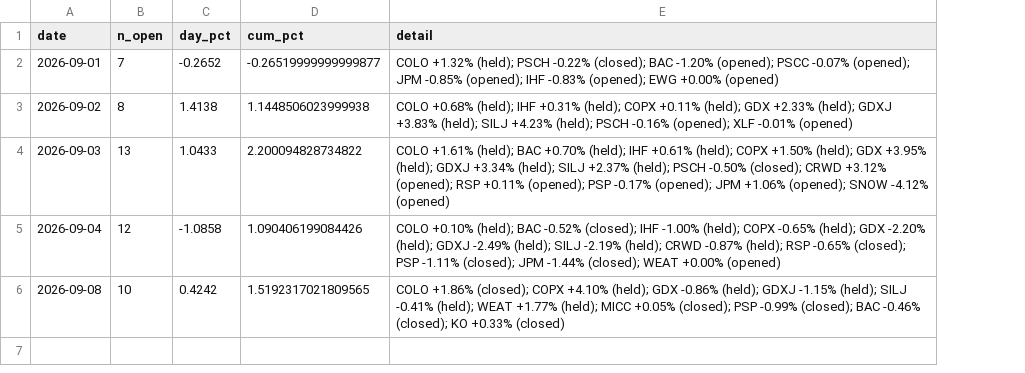
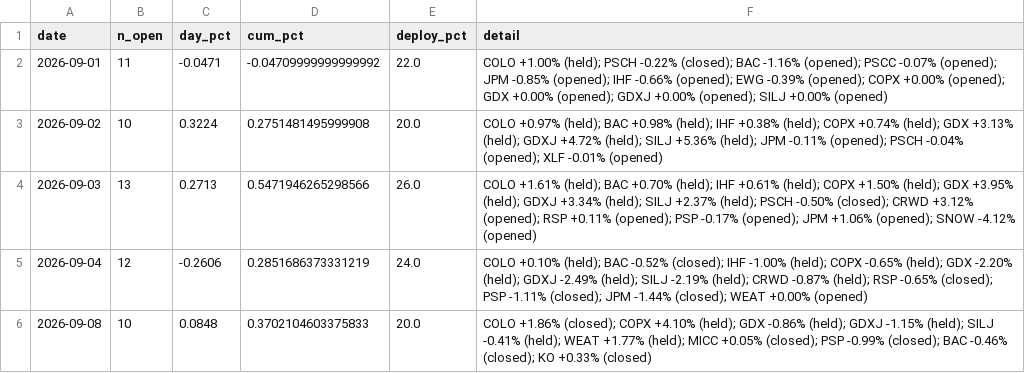
Before and after one commit to vazd17-gif/Macro-Risk-Range-Signals, a CSV file: fractal/data/pnl_track.csv, drawn as a sheet; addresses are those after the commit; the diff names each change by its address in the sheet, - before the commit and + after, or states it on an @@ line.

```diff
--- a/fractal/data/pnl_track.csv
+++ b/fractal/data/pnl_track.csv
+column E (deploy_pct), rows 2-6: 22.0 | 20.0 | 26.0 | 24.0 | 20.0
-B2 (n_open): 7
+B2 (n_open): 11
-C2 (day_pct): -0.2652
+C2 (day_pct): -0.0471
-D2 (cum_pct): -0.26519999999999877
+D2 (cum_pct): -0.04709999999999992
-F2 (detail): COLO +1.32% (held); PSCH -0.22% (closed); BAC -1.20% (opened); PSCC -0.07% (opened); JPM -0.85% (opened); IHF -0.83% (opened); EWG +0.00% (opened)
+F2 (detail): COLO +1.00% (held); PSCH -0.22% (closed); BAC -1.16% (opened); PSCC -0.07% (opened); JPM -0.85% (opened); IHF -0.66% (opened); EWG -0.39% (opened); COPX +0.00% (opened); GDX +0.00% (opened); GDXJ +0.00% (opened); SILJ +0.00% (opened)
-B3 (n_open): 8
+B3 (n_open): 10
-C3 (day_pct): 1.4138
+C3 (day_pct): 0.3224
-D3 (cum_pct): 1.1448506023999938
+D3 (cum_pct): 0.2751481495999908
-F3 (detail): COLO +0.68% (held); IHF +0.31% (held); COPX +0.11% (held); GDX +2.33% (held); GDXJ +3.83% (held); SILJ +4.23% (held); PSCH -0.16% (opened); XLF…
+F3 (detail): COLO +0.97% (held); BAC +0.98% (held); IHF +0.38% (held); COPX +0.74% (held); GDX +3.13% (held); GDXJ +4.72% (held); SILJ +5.36% (held); JPM -0.11% (opened); PSCH -0.04% (opened); XLF…
-C4 (day_pct): 1.0433
+C4 (day_pct): 0.2713
-D4 (cum_pct): 2.200094828734822
+D4 (cum_pct): 0.5471946265298566
-C5 (day_pct): -1.0858
+C5 (day_pct): -0.2606
-D5 (cum_pct): 1.090406199084426
+D5 (cum_pct): 0.2851686373331219
-C6 (day_pct): 0.4242
+C6 (day_pct): 0.0848
-D6 (cum_pct): 1.5192317021809565
+D6 (cum_pct): 0.3702104603375833
```
Also changed, not shown: fractal/data/portfolio.csv, 3 other files.
